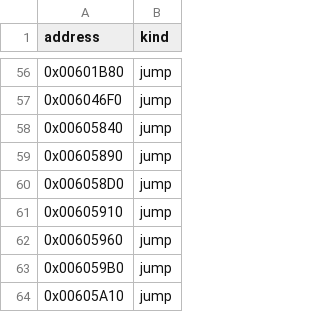
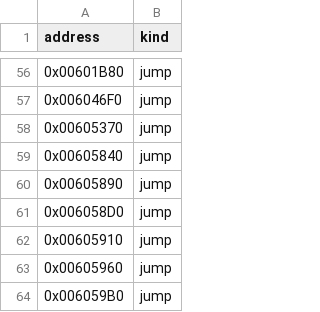
Before and after one commit to fran6co/OpenSMACX, a CSV file: docs/recovery-redirects.csv, drawn as a sheet; only a part is shown, gaps mark what is left out; the shorter side is filled out with more unchanged rows; the diff names each change by its address in the sheet, - before the commit and + after, or states it on an @@ line.

```diff
--- a/docs/recovery-redirects.csv
+++ b/docs/recovery-redirects.csv
+row 58: 0x00605370 | jump
```
Also changed, not shown: docs/recovery-overrides.csv, docs/recovery/priorities.csv, 13 other files.
